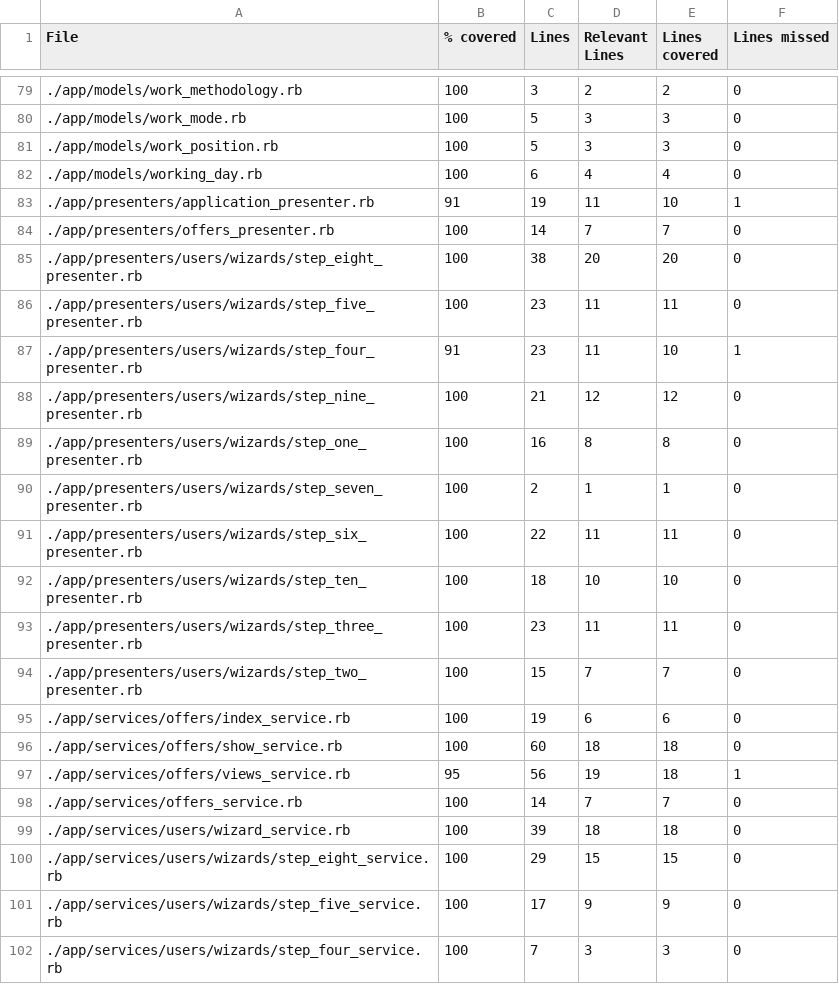
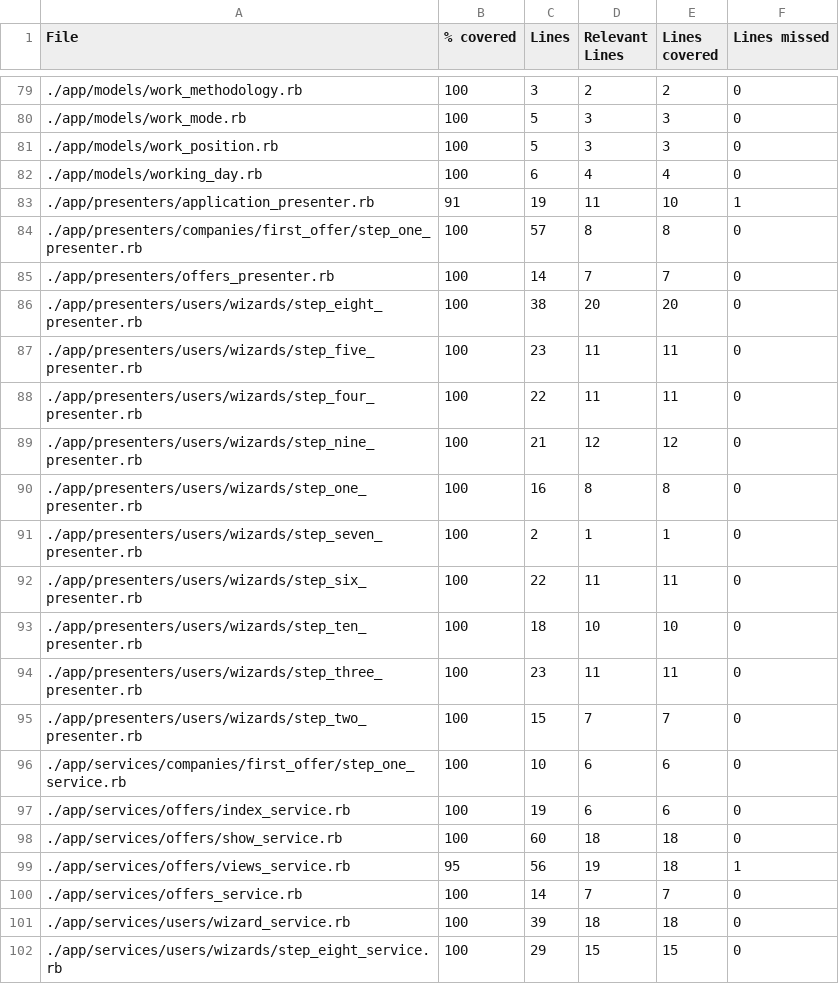
Before and after one commit to vlaguzman/hoytrabajas, a CSV file: coverage_results.csv, drawn as a sheet; only a part is shown, gaps mark what is left out; the shorter side is filled out with more unchanged rows.

```diff
--- a/coverage_results.csv
+++ b/coverage_results.csv
@@ -83,2 +83,3 @@ File,% covered,Lines,Relevant Lines,Lines covered,Lines missed
 "./app/presenters/application_presenter.rb",91,19,11,10,1
+"./app/presenters/companies/first_offer/step_one_presenter.rb",100,57,8,8,0
 "./app/presenters/offers_presenter.rb",100,14,7,7,0
@@ -86,3 +87,3 @@ File,% covered,Lines,Relevant Lines,Lines covered,Lines missed
 "./app/presenters/users/wizards/step_five_presenter.rb",100,23,11,11,0
-"./app/presenters/users/wizards/step_four_presenter.rb",91,23,11,10,1
+"./app/presenters/users/wizards/step_four_presenter.rb",100,22,11,11,0
 "./app/presenters/users/wizards/step_nine_presenter.rb",100,21,12,12,0
@@ -94,2 +95,3 @@ File,% covered,Lines,Relevant Lines,Lines covered,Lines missed
 "./app/presenters/users/wizards/step_two_presenter.rb",100,15,7,7,0
+"./app/services/companies/first_offer/step_one_service.rb",100,10,6,6,0
 "./app/services/offers/index_service.rb",100,19,6,6,0
```
Also changed, not shown: 5 other files.
